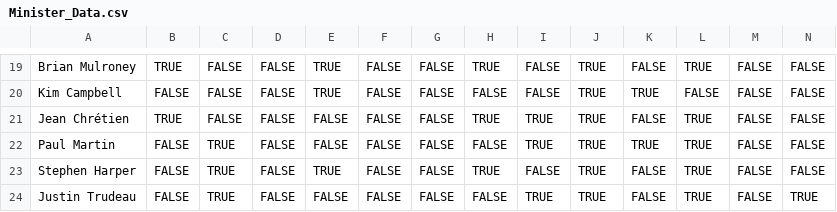
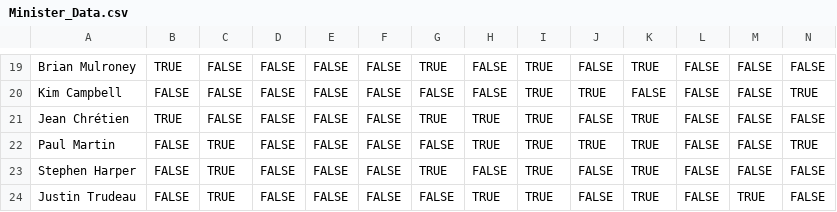
Before and after one commit to kertox662/GuessThePrez, a CSV file: GuessThePrez/data/Minister_Data.csv, drawn as a sheet; only a part is shown, gaps mark what is left out; the diff covers the shown part only; the diff names each change by its address in the sheet, - before the commit and + after, or states it on an @@ line.

```diff
--- a/GuessThePrez/data/Minister_Data.csv
+++ b/GuessThePrez/data/Minister_Data.csv
-E19:E20: TRUE
+E19:E20: FALSE
-G19: FALSE
+G19: TRUE
-H19: TRUE
+H19: FALSE
-I19:I20: FALSE
+I19:I20: TRUE
-J19: TRUE
+J19: FALSE
-K19: FALSE
+K19: TRUE
-L19: TRUE
+L19: FALSE
-K20: TRUE
+K20: FALSE
-N20: FALSE
+N20: TRUE
-G21: FALSE
+G21: TRUE
-J21: TRUE
+J21: FALSE
-K21: FALSE
+K21: TRUE
-L21:L24: TRUE
+L21:L24: FALSE
-H22: FALSE
+H22: TRUE
-N22: FALSE
+N22: TRUE
-E23: TRUE
+E23: FALSE
-G23: FALSE
+G23: TRUE
-H23: TRUE
+H23: FALSE
-I23: FALSE
+I23: TRUE
-J23:J24: TRUE
+J23:J24: FALSE
-K23:K24: FALSE
+K23:K24: TRUE
-H24: FALSE
+H24: TRUE
-M24: FALSE
+M24: TRUE
-N24: TRUE
+N24: FALSE
```
Also changed, not shown: 89 edited cells elsewhere in this file, GuessThePrez/data/President_Data.csv, 1 other file.
